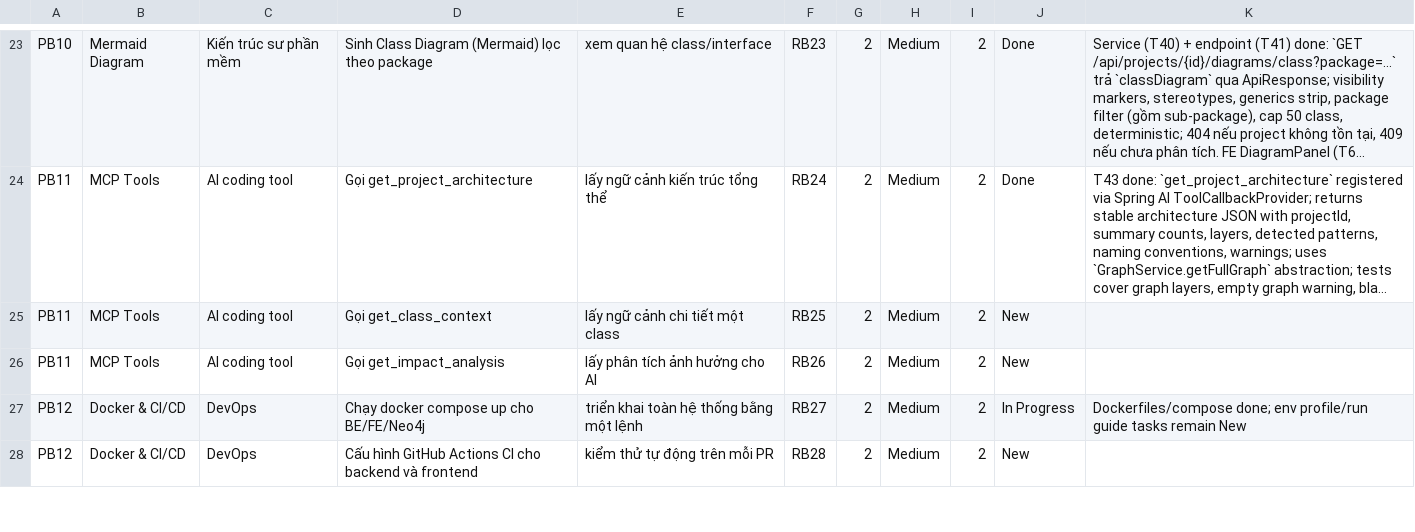
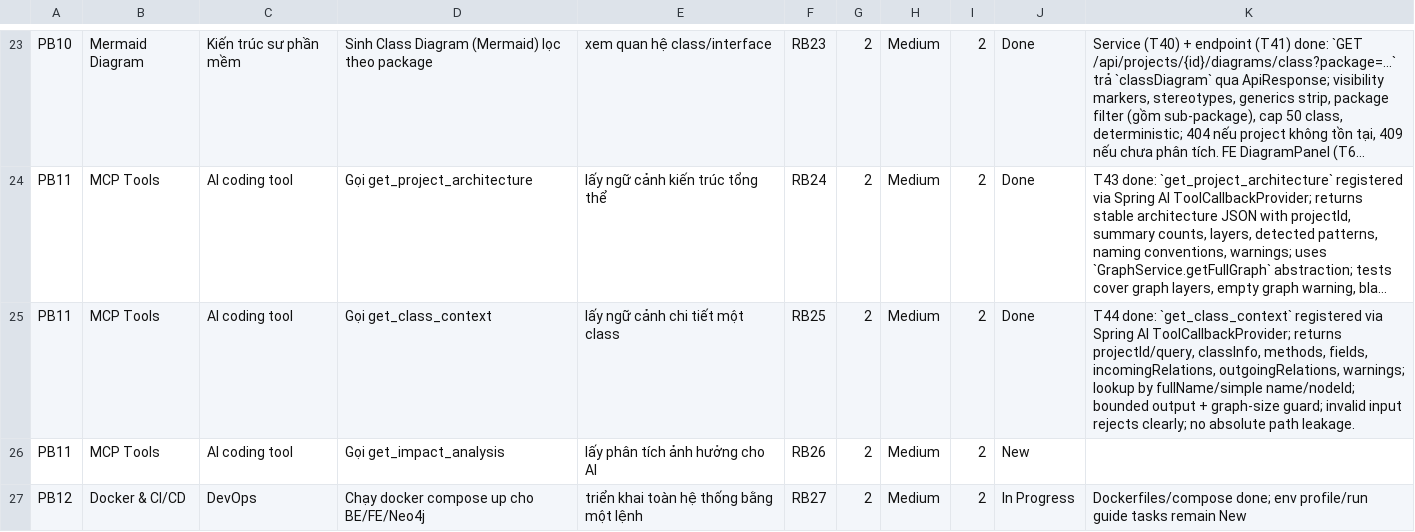
Before and after one commit to ThinhChauTran263/VibeGraph-com, a CSV file: task/csv_exports/release_backlog.csv, drawn as a sheet; only a part is shown, gaps mark what is left out; the shorter side is filled out with more unchanged rows; long unchanged cells end in …; the diff names each change by its address in the sheet, - before the commit and + after, or states it on an @@ line.

```diff
--- a/task/csv_exports/release_backlog.csv
+++ b/task/csv_exports/release_backlog.csv
-J25: New
+J25: Done
-K25: (empty)
+K25: T44 done: `get_class_context` registered via Spring AI ToolCallbackProvider; returns projectId/query, classInfo, methods, fields, incomingRelations, outgoingRelations, warnings; lookup by fullName/simple name/nodeId; bounded output + graph-size guard; invalid input rejects clearly; no absolute path leakage.
```
Also changed, not shown: task/csv_exports/product_backlog.csv, task/csv_exports/sprint_backlog.csv, 7 other files.
